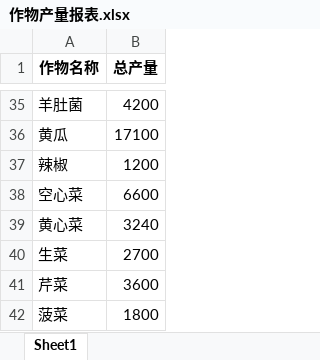
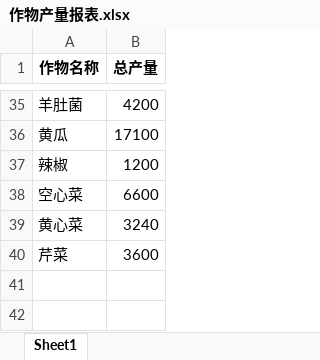
Before and after one commit to longjinx/24-math_competition, an Excel workbook: 作物产量报表.xlsx, sheet Sheet1, drawn as a sheet; only a part is shown, gaps mark what is left out; values as stored, in another font and other column widths than the file's, no borders; the diff names each change by its address in the sheet, - before the commit and + after, or states it on an @@ line.

```diff
--- a/作物产量报表.xlsx (sheet Sheet1)
+++ b/作物产量报表.xlsx (sheet Sheet1)
-row 40: 生菜 | 2700
-row 42: 菠菜 | 1800
```
Also changed, not shown: file3.xlsx, file4.xlsx, 11 other files.
